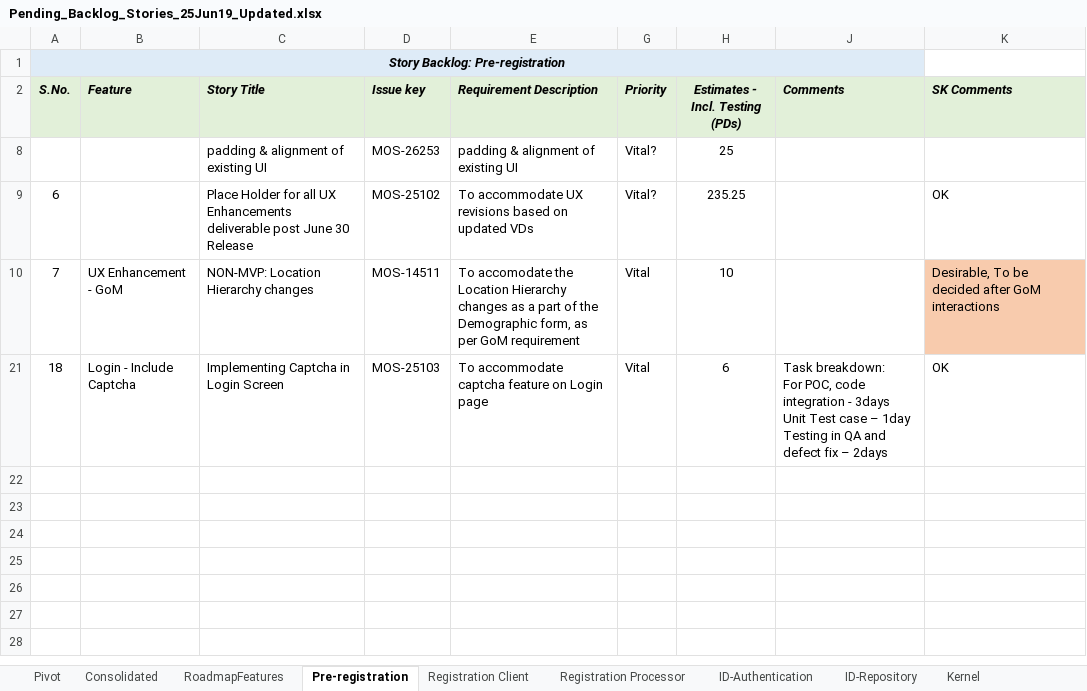
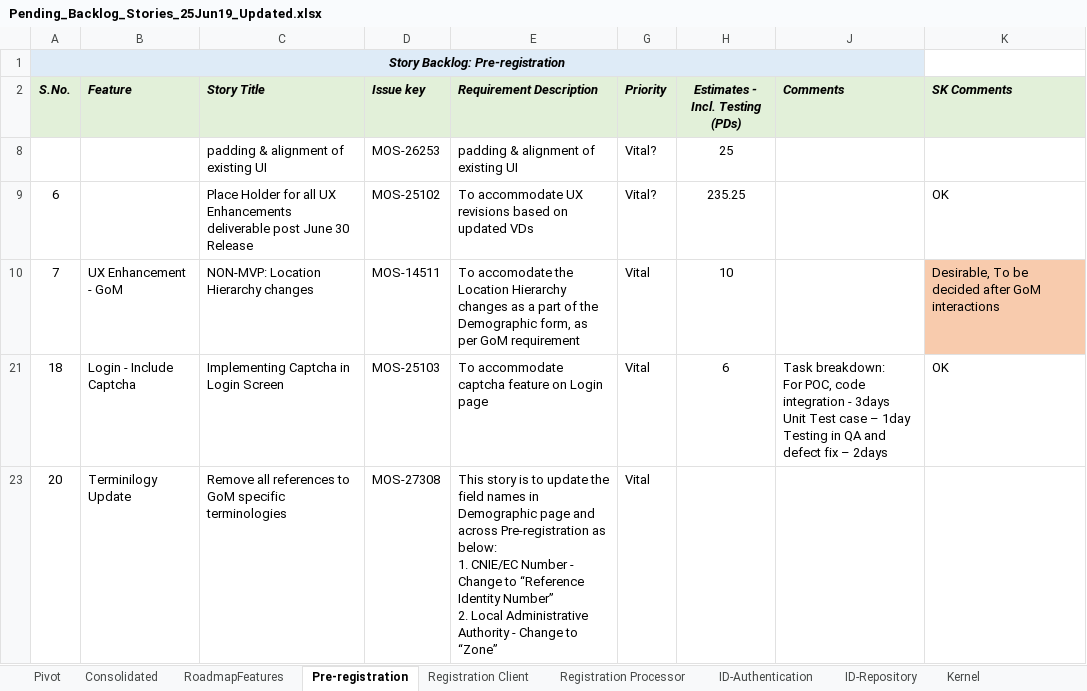
Before and after one commit to ssenmosip/mosip-temp-documentation, an Excel workbook: _files/requirements/Pending_Backlog_Stories_25Jun19_Updated.xlsx, sheet Pre-registration, drawn as a sheet; values as stored, in another font and other column widths than the file's, no borders; ↵ is a line break in a cell; the diff names each change by its address in the sheet, - before the commit and + after, or states it on an @@ line.

```diff
--- a/_files/requirements/Pending_Backlog_Stories_25Jun19_Updated.xlsx (sheet Pre-registration)
+++ b/_files/requirements/Pending_Backlog_Stories_25Jun19_Updated.xlsx (sheet Pre-registration)
+row 23: 20 | Terminilogy Update | Remove all references to GoM specific terminologies | MOS-27308 | This story is to update the field names in Demographic page and across Pre-registration as below: ↵ 1. CNIE/EC Number - Change to “Reference Identity Number” ↵ 2. Local Administrative Authority - Change to “Zone” | Vital
```
Also changed, not shown: sheet Kernel.
